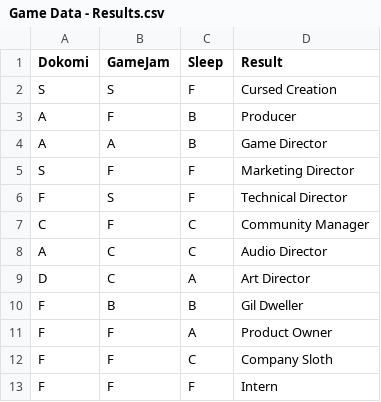
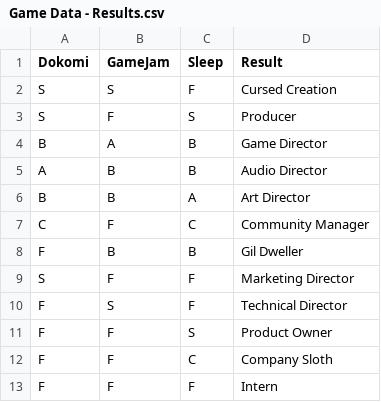
Before and after one commit to Faulo/DokoDont, a CSV file: Assets/Data/Game Data - Results.csv, drawn as a sheet.

```diff
--- a/Assets/Data/Game Data - Results.csv
+++ b/Assets/Data/Game Data - Results.csv
@@ -2,11 +2,11 @@ Dokomi,GameJam,Sleep,Result
 S,S,F,Cursed Creation
-A,F,B,Producer
-A,A,B,Game Director
+S,F,S,Producer
+B,A,B,Game Director
+A,B,B,Audio Director
+B,B,A,Art Director
+C,F,C,Community Manager
+F,B,B,Gil Dweller
 S,F,F,Marketing Director
 F,S,F,Technical Director
-C,F,C,Community Manager
-A,C,C,Audio Director
-D,C,A,Art Director
-F,B,B,Gil Dweller
-F,F,A,Product Owner
+F,F,S,Product Owner
 F,F,C,Company Sloth
```
Also changed, not shown: 1 other file.
